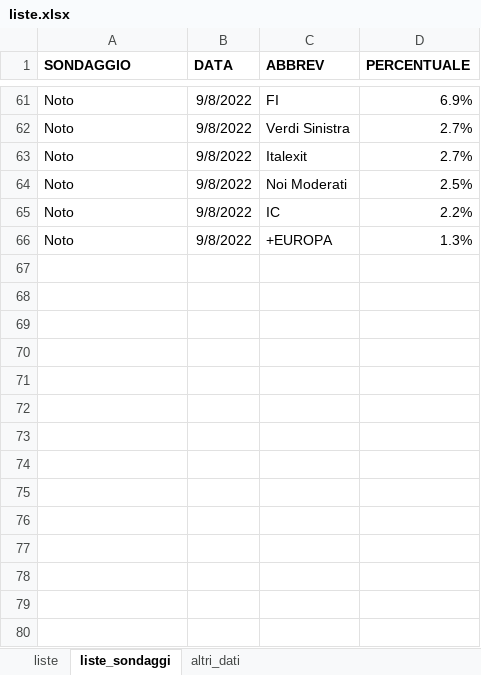
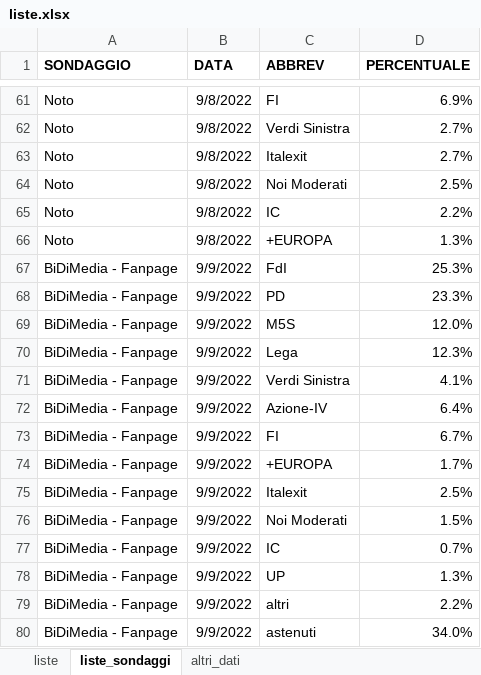
Before and after one commit to fornaeffe/elezioni, an Excel workbook: dati/2022/liste.xlsx, sheet liste_sondaggi, drawn as a sheet; only a part is shown, gaps mark what is left out; values as stored, in another font and other column widths than the file's, no borders; the diff names each change by its address in the sheet, - before the commit and + after, or states it on an @@ line.

Commit message:
Sondaggio BiDiMedia Fanpage

```diff
--- a/dati/2022/liste.xlsx (sheet liste_sondaggi)
+++ b/dati/2022/liste.xlsx (sheet liste_sondaggi)
+row 67: BiDiMedia - Fanpage | 9/9/2022 | FdI | 25.3%
+row 68: BiDiMedia - Fanpage | 9/9/2022 | PD | 23.3%
+row 69: BiDiMedia - Fanpage | 9/9/2022 | M5S | 12.0%
+row 70: BiDiMedia - Fanpage | 9/9/2022 | Lega | 12.3%
+row 71: BiDiMedia - Fanpage | 9/9/2022 | Verdi Sinistra | 4.1%
+row 72: BiDiMedia - Fanpage | 9/9/2022 | Azione-IV | 6.4%
+row 73: BiDiMedia - Fanpage | 9/9/2022 | FI | 6.7%
+row 74: BiDiMedia - Fanpage | 9/9/2022 | +EUROPA | 1.7%
+row 75: BiDiMedia - Fanpage | 9/9/2022 | Italexit | 2.5%
+row 76: BiDiMedia - Fanpage | 9/9/2022 | Noi Moderati | 1.5%
+row 77: BiDiMedia - Fanpage | 9/9/2022 | IC | 0.7%
+row 78: BiDiMedia - Fanpage | 9/9/2022 | UP | 1.3%
+row 79: BiDiMedia - Fanpage | 9/9/2022 | altri | 2.2%
+row 80: BiDiMedia - Fanpage | 9/9/2022 | astenuti | 34.0%
```
Also changed, not shown: 1 other file.
